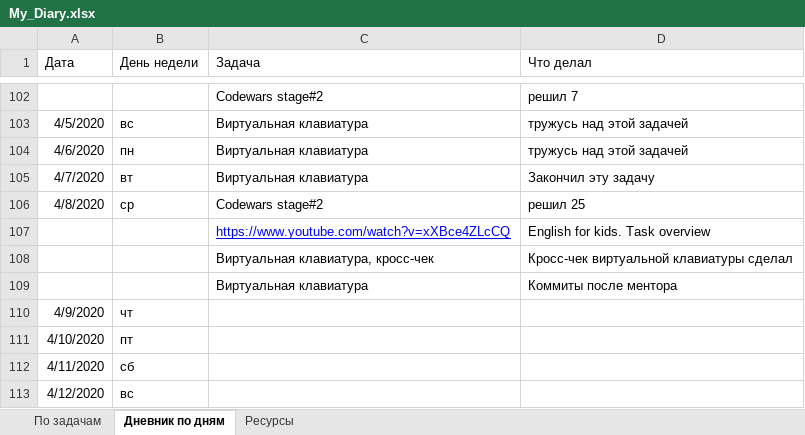
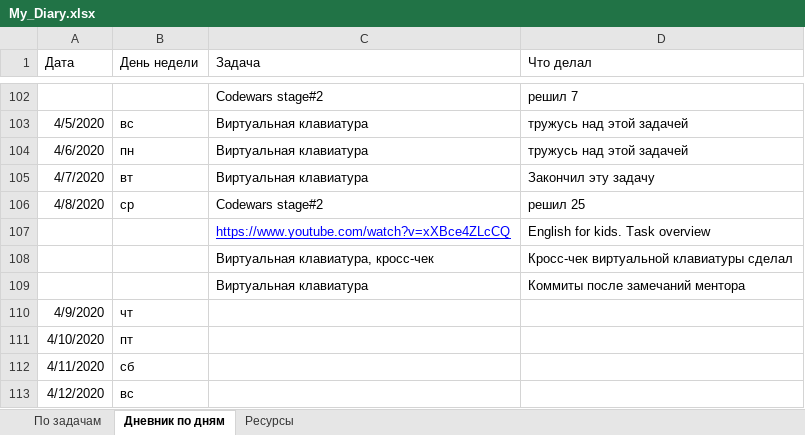
Before and after one commit to AndreiMedvedevSaratov/My_Learning_Diary, an Excel workbook: My_Diary.xlsx, sheet Дневник по дням, drawn as a sheet; only a part is shown, gaps mark what is left out; values as stored, in another font and other column widths than the file's, no borders; the diff names each change by its address in the sheet, - before the commit and + after, or states it on an @@ line.

Commit message:
Update My_Diary.xlsx

```diff
--- a/My_Diary.xlsx (sheet Дневник по дням)
+++ b/My_Diary.xlsx (sheet Дневник по дням)
-D109 (Что делал): Коммиты после ментора
+D109 (Что делал): Коммиты после замечаний ментора
```
